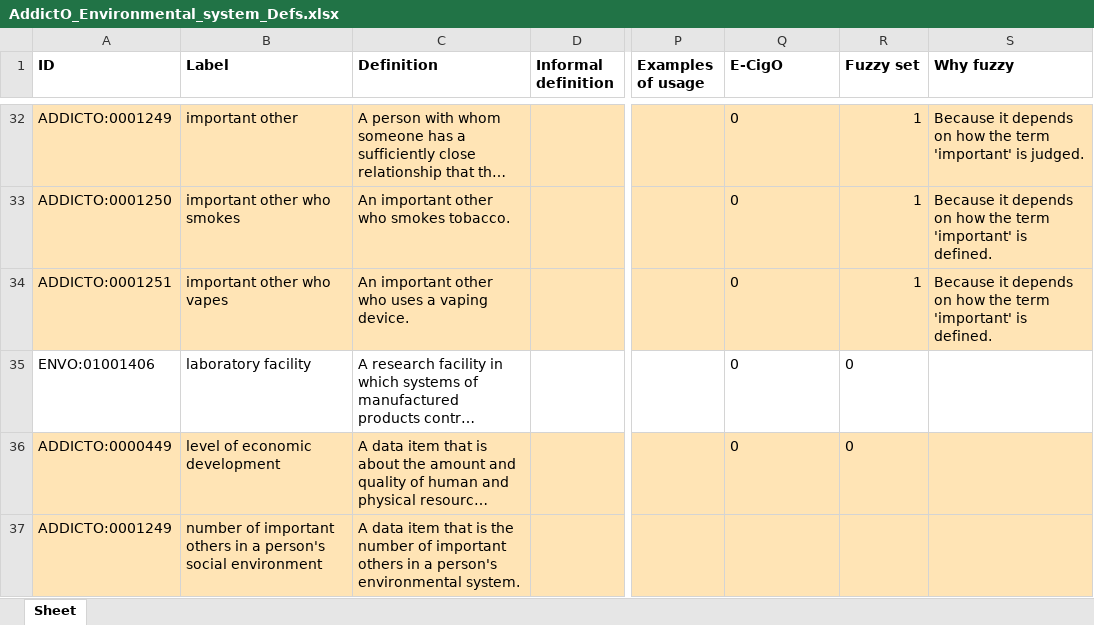
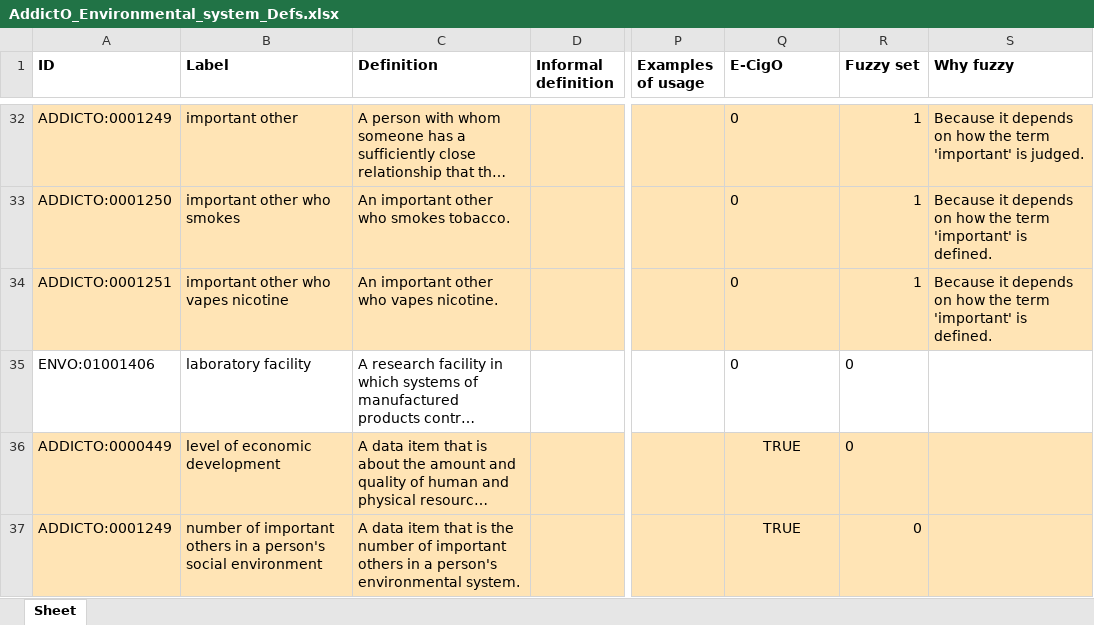
Before and after one commit to addicto-org/addiction-ontology, an Excel workbook: inputs/AddictO_Environmental_system_Defs.xlsx, sheet Sheet, drawn as a sheet; only a part is shown, gaps mark what is left out; long unchanged cells end in …; values as stored, in another font and other column widths than the file's, no borders; the diff covers the shown part only; the diff names each change by its address in the sheet, - before the commit and + after, or states it on an @@ line.

```diff
--- a/inputs/AddictO_Environmental_system_Defs.xlsx (sheet Sheet)
+++ b/inputs/AddictO_Environmental_system_Defs.xlsx (sheet Sheet)
-B34 (Label): important other who vapes
+B34 (Label): important other who vapes nicotine
-C34 (Definition): An important other who uses a vaping device.
+C34 (Definition): An important other who vapes nicotine.
-Q36 (E-CigO): 0
+Q36 (E-CigO): TRUE
-Q36 alignment: left
+Q36 alignment: center
-Q37 (E-CigO): (empty)
+Q37 (E-CigO): TRUE
-R37 (Fuzzy set): (empty)
+R37 (Fuzzy set): 0
```
Also changed, not shown: 2 added rows and 2 removed rows elsewhere in this sheet.
